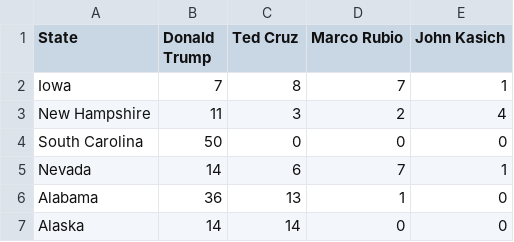
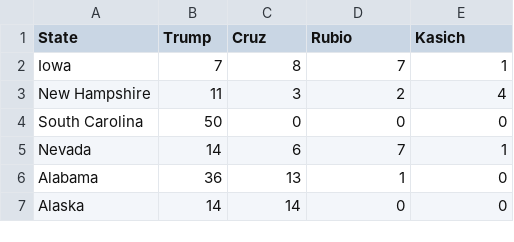
Before and after one commit to christopherliang/mapData, a CSV file: republican.csv, drawn as a sheet; only a part is shown.

Commit message:
Update republican.csv

```diff
--- a/republican.csv
+++ b/republican.csv
@@ -1,2 +1,2 @@
-State,Donald Trump,Ted Cruz,Marco Rubio,John Kasich
+State,Trump,Cruz,Rubio,Kasich
 Iowa,7,8,7,1
```
